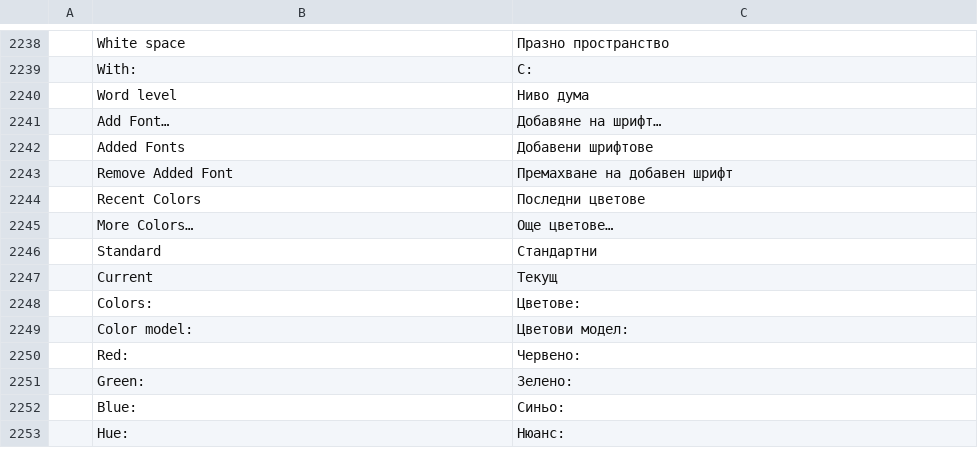
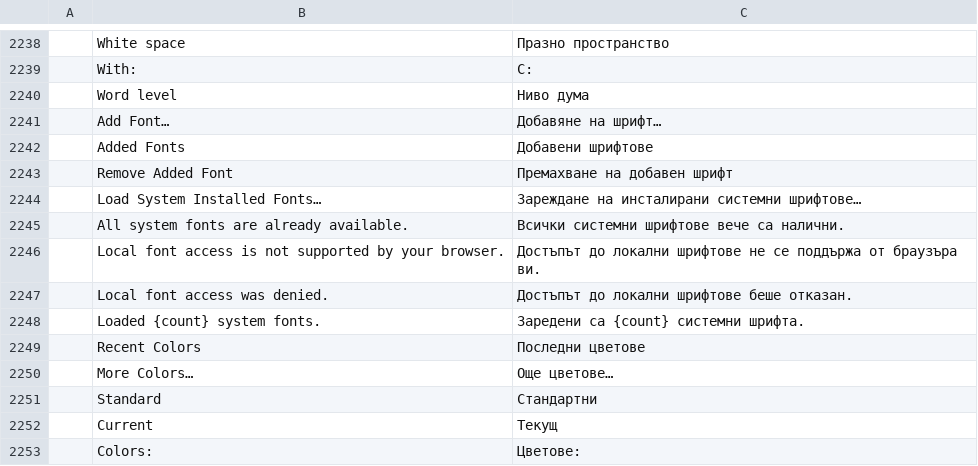
Before and after one commit to tpawley2001/wordcraft, a TSV file: crates/ui-egui/src/i18n/bg.tsv, drawn as a sheet; only a part is shown, gaps mark what is left out; the shorter side is filled out with more unchanged rows.

```diff
--- a/crates/ui-egui/src/i18n/bg.tsv
+++ b/crates/ui-egui/src/i18n/bg.tsv
@@ -2243,2 +2243,7 @@
 	Remove Added Font	Премахване на добавен шрифт
+	Load System Installed Fonts…	Зареждане на инсталирани системни шрифтове…
+	All system fonts are already available.	Всички системни шрифтове вече са налични.
+	Local font access is not supported by your browser.	Достъпът до локални шрифтове не се поддържа от браузъра ви.
+	Local font access was denied.	Достъпът до локални шрифтове беше отказан.
+	Loaded {count} system fonts.	Заредени са {count} системни шрифта.
 	Recent Colors	Последни цветове
```
Also changed, not shown: crates/ui-egui/src/i18n/ja.tsv, crates/ui-egui/src/i18n/ru.tsv, 30 other files.
